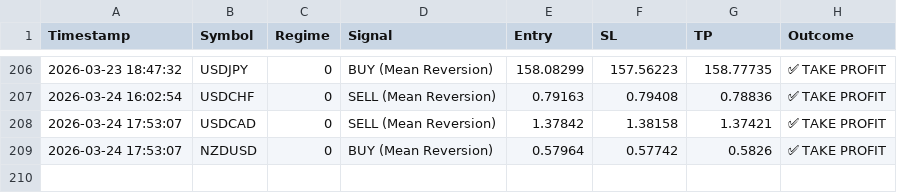
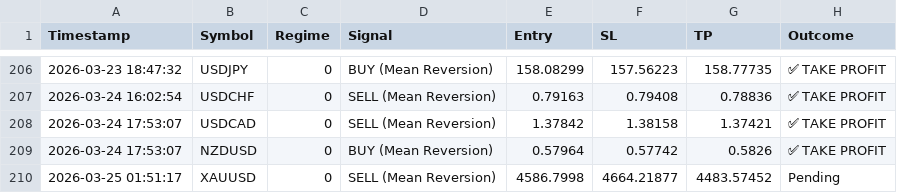
Before and after one commit to ykclassic/Delphi-Oracle, a CSV file: logs/trade_log.csv, drawn as a sheet; only a part is shown, gaps mark what is left out; the diff names each change by its address in the sheet, - before the commit and + after, or states it on an @@ line.

Commit message:
📊 Update: Performance Logs [skip ci]

```diff
--- a/logs/trade_log.csv
+++ b/logs/trade_log.csv
+row 210: 2026-03-25 01:51:17 | XAUUSD | 0 | SELL (Mean Reversion) | 4586.7998 | 4664.21877 | 4483.57452 | Pending
```
